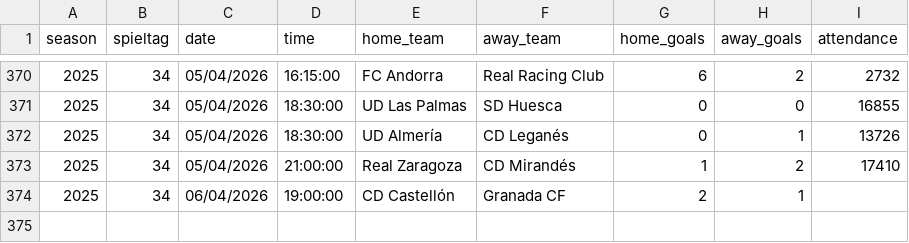
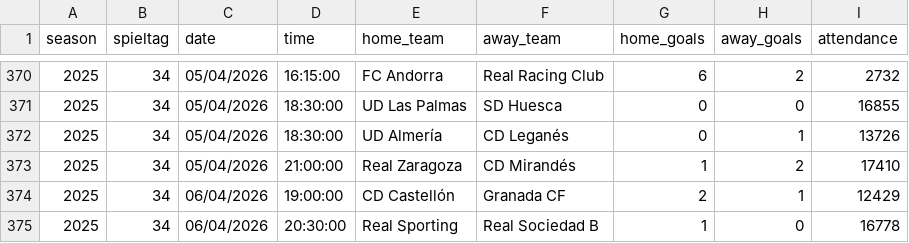
Before and after one commit to jdiegots/aforolab, a CSV file: public/data/matches/segunda_2025_j1-15.csv, drawn as a sheet; only a part is shown, gaps mark what is left out.

```diff
--- a/public/data/matches/segunda_2025_j1-15.csv
+++ b/public/data/matches/segunda_2025_j1-15.csv
@@ -373,2 +373,3 @@ season,spieltag,date,time,home_team,away_team,home_goals,away_goals,attendance
 2025,34,05/04/2026,21:00:00,Real Zaragoza,CD Mirandés,1,2,17410
-2025,34,06/04/2026,19:00:00,CD Castellón,Granada CF,2,1,
+2025,34,06/04/2026,19:00:00,CD Castellón,Granada CF,2,1,12429
+2025,34,06/04/2026,20:30:00,Real Sporting,Real Sociedad B,1,0,16778
```
Also changed, not shown: public/data/matches/laliga_2025_j1-13.csv.
